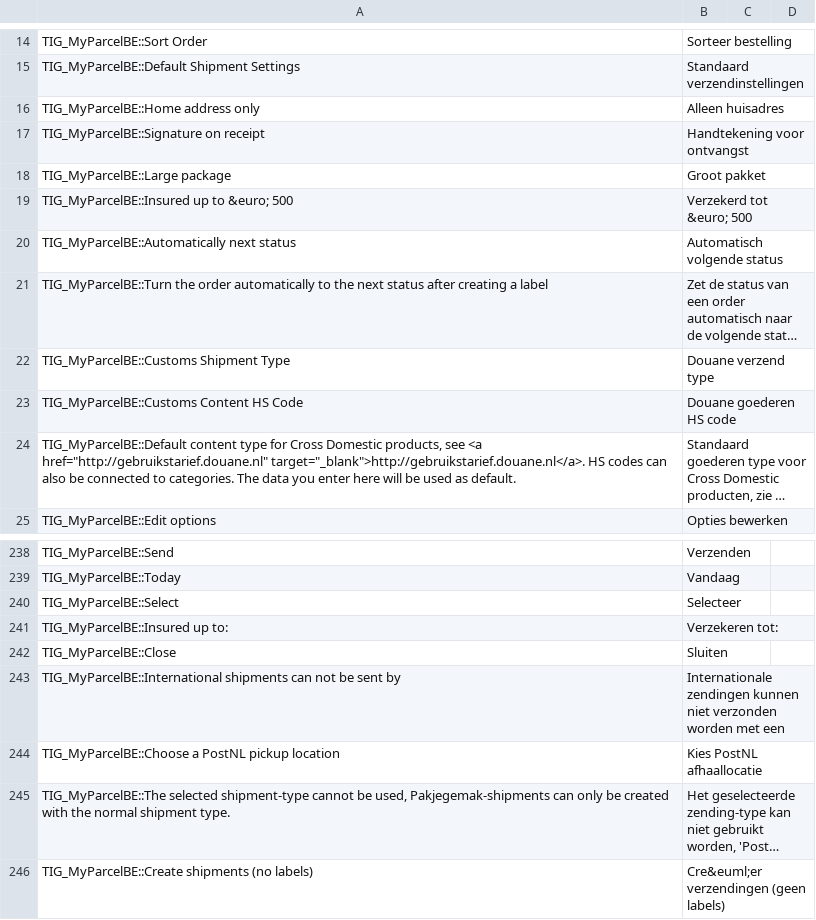
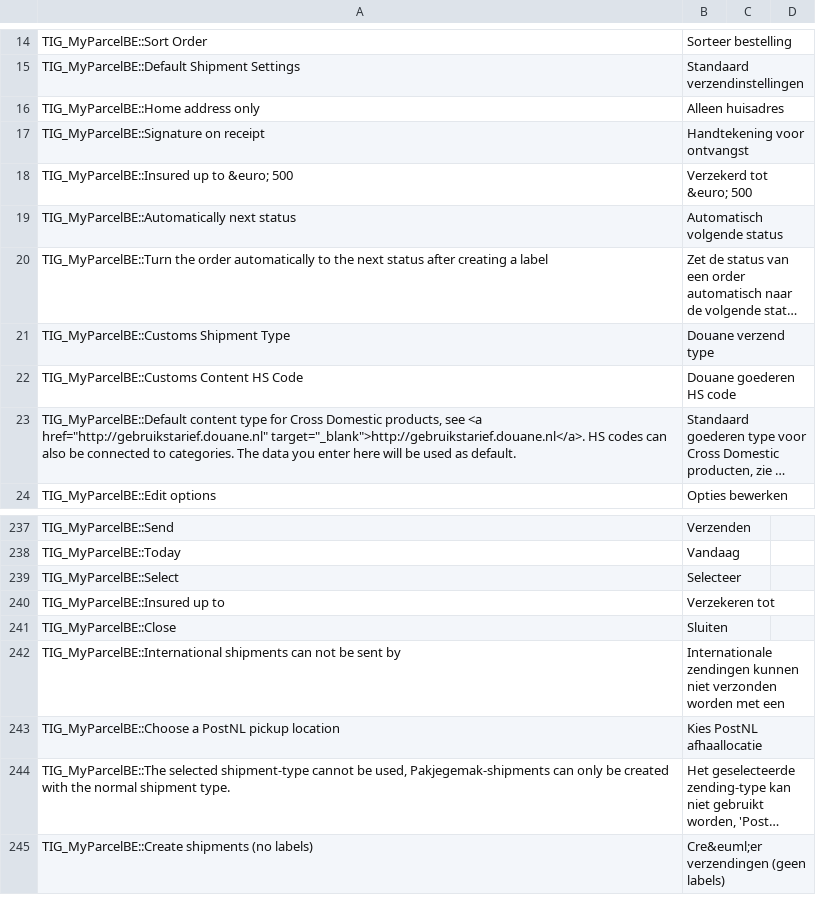
Before and after one commit to myparcelnl/magento1-End-of-life, a CSV file: app/locale/nl_NL/TIG_MyParcelBE.csv, drawn as a sheet; only a part is shown, gaps mark what is left out; long unchanged cells end in ….

```diff
--- a/app/locale/nl_NL/TIG_MyParcelBE.csv
+++ b/app/locale/nl_NL/TIG_MyParcelBE.csv
@@ -17,3 +17,2 @@ TIG_MyParcelBE::Home address only,Alleen huisadres
 TIG_MyParcelBE::Signature on receipt,Handtekening voor ontvangst
-TIG_MyParcelBE::Large package,Groot pakket
 TIG_MyParcelBE::Insured up to &euro; 500,Verzekerd tot &euro; 500
@@ -240,3 +239,3 @@ TIG_MyParcelBE::Today,Vandaag
 TIG_MyParcelBE::Select,Selecteer
-TIG_MyParcelBE::Insured up to:,Verzekeren tot:
+TIG_MyParcelBE::Insured up to,Verzekeren tot
 TIG_MyParcelBE::Close,Sluiten
```
Also changed, not shown: app/locale/en_US/TIG_MyParcelBE.csv, 10 other files.
